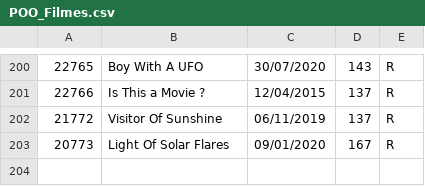
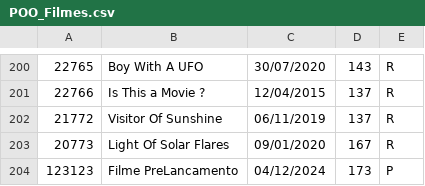
Before and after one commit to DisciplinasProgramacao/lpm_projetos_3_4_5-grupo7, a CSV file: codigo/src/files/POO_Filmes.csv, drawn as a sheet; only a part is shown, gaps mark what is left out; the diff names each change by its address in the sheet, - before the commit and + after, or states it on an @@ line.

```diff
--- a/codigo/src/files/POO_Filmes.csv
+++ b/codigo/src/files/POO_Filmes.csv
+row 204: 123123 | Filme PreLancamento | 04/12/2024 | 173 | P
```
Also changed, not shown: 2 other files.
